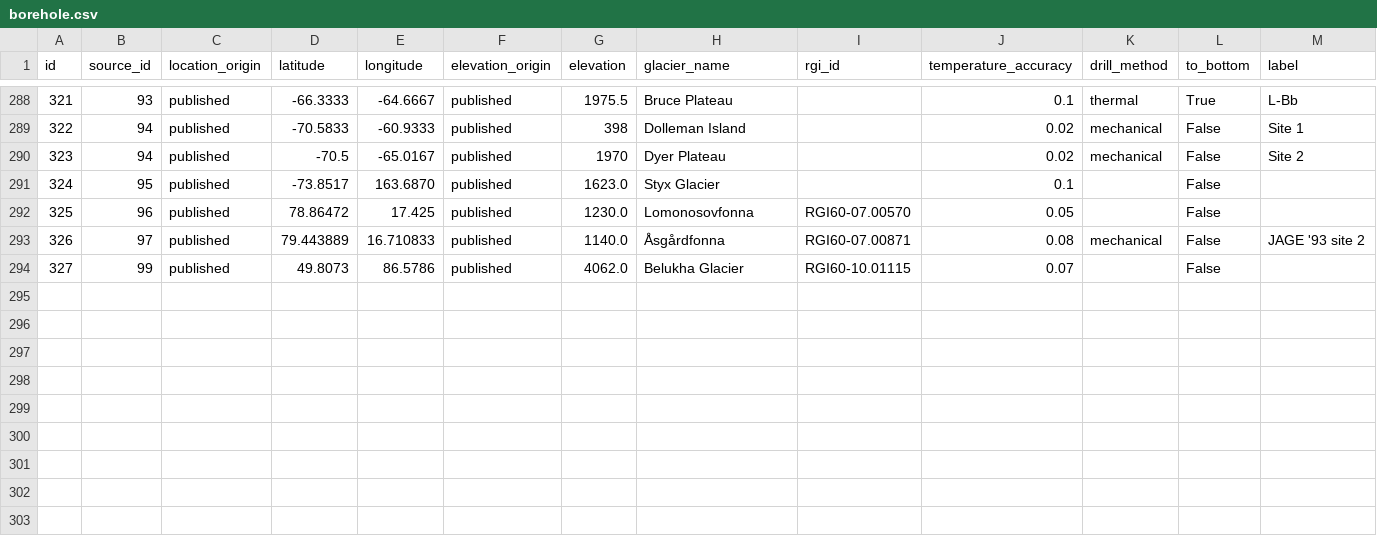
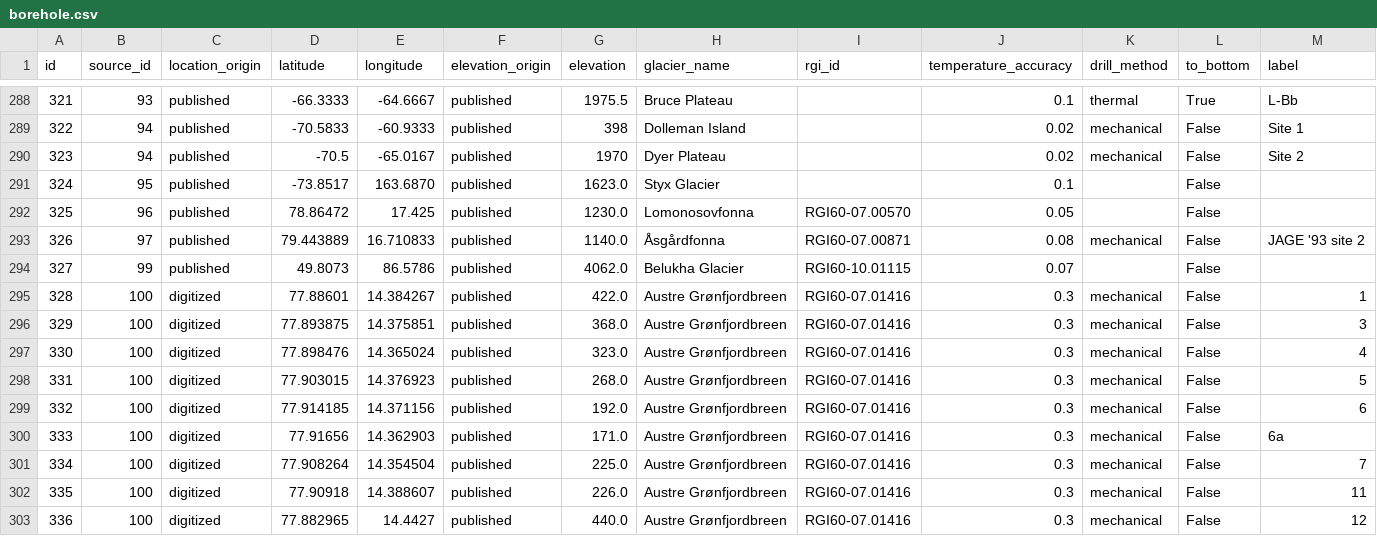
Before and after one commit to mjacqu/glenglat, a CSV file: data/borehole.csv, drawn as a sheet; only a part is shown, gaps mark what is left out; rows hold the shown columns only; the diff names each change by its address in the sheet, - before the commit and + after, or states it on an @@ line.

Commit message:
Add Grønfjordbreen boreholes from Chernov 2015

```diff
--- a/data/borehole.csv
+++ b/data/borehole.csv
+row 295: 328 | 100 | digitized | 77.88601 | 14.384267 | published | 422.0 | Austre Grønfjordbreen | RGI60-07.01416 | 0.3 | mechanical | False | 1
+row 296: 329 | 100 | digitized | 77.893875 | 14.375851 | published | 368.0 | Austre Grønfjordbreen | RGI60-07.01416 | 0.3 | mechanical | False | 3
+row 297: 330 | 100 | digitized | 77.898476 | 14.365024 | published | 323.0 | Austre Grønfjordbreen | RGI60-07.01416 | 0.3 | mechanical | False | 4
+row 298: 331 | 100 | digitized | 77.903015 | 14.376923 | published | 268.0 | Austre Grønfjordbreen | RGI60-07.01416 | 0.3 | mechanical | False | 5
+row 299: 332 | 100 | digitized | 77.914185 | 14.371156 | published | 192.0 | Austre Grønfjordbreen | RGI60-07.01416 | 0.3 | mechanical | False | 6
+row 300: 333 | 100 | digitized | 77.91656 | 14.362903 | published | 171.0 | Austre Grønfjordbreen | RGI60-07.01416 | 0.3 | mechanical | False | 6a
+row 301: 334 | 100 | digitized | 77.908264 | 14.354504 | published | 225.0 | Austre Grønfjordbreen | RGI60-07.01416 | 0.3 | mechanical | False | 7
+row 302: 335 | 100 | digitized | 77.90918 | 14.388607 | published | 226.0 | Austre Grønfjordbreen | RGI60-07.01416 | 0.3 | mechanical | False | 11
+row 303: 336 | 100 | digitized | 77.882965 | 14.4427 | published | 440.0 | Austre Grønfjordbreen | RGI60-07.01416 | 0.3 | mechanical | False | 12
```
Also changed, not shown: data/profile.csv, data/source.csv, 33 other files.
